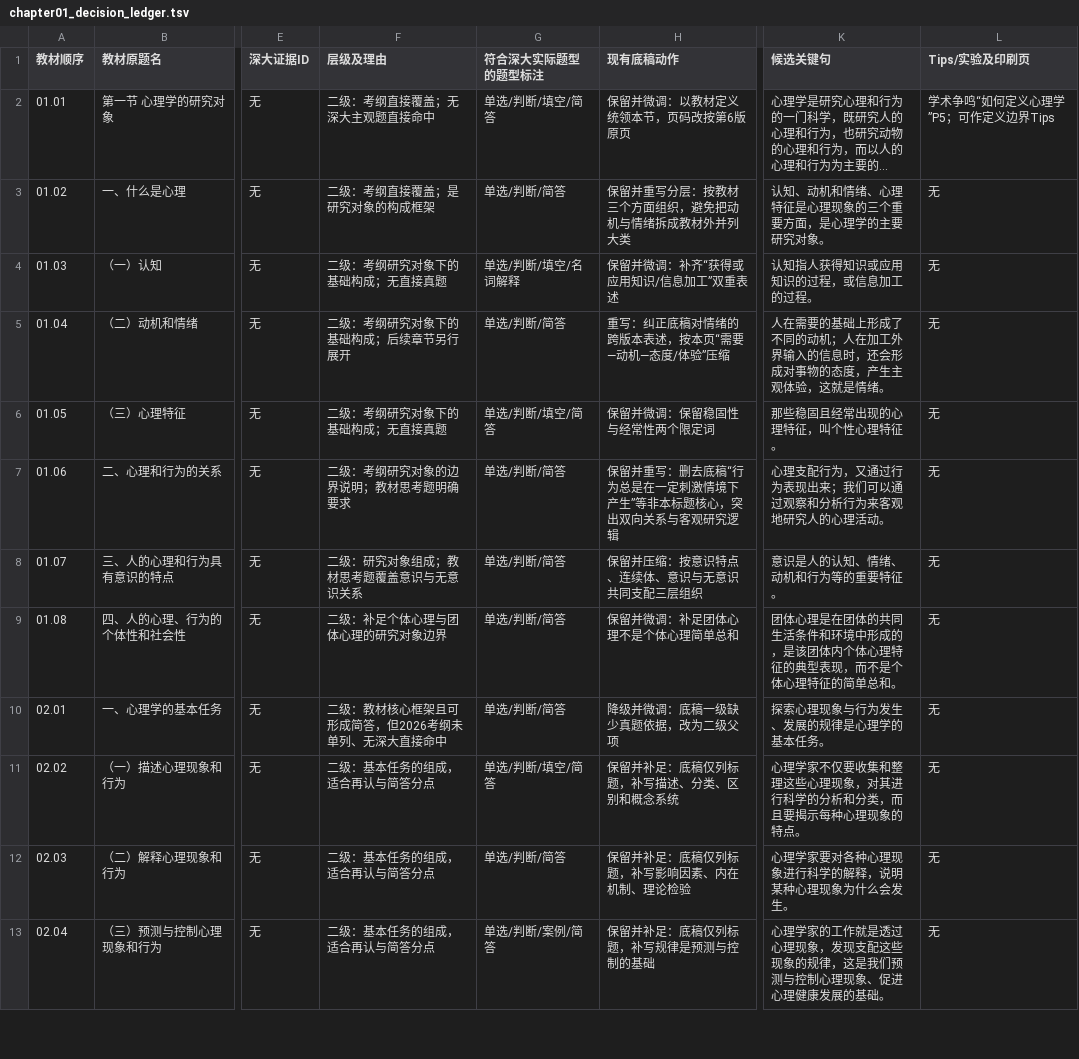
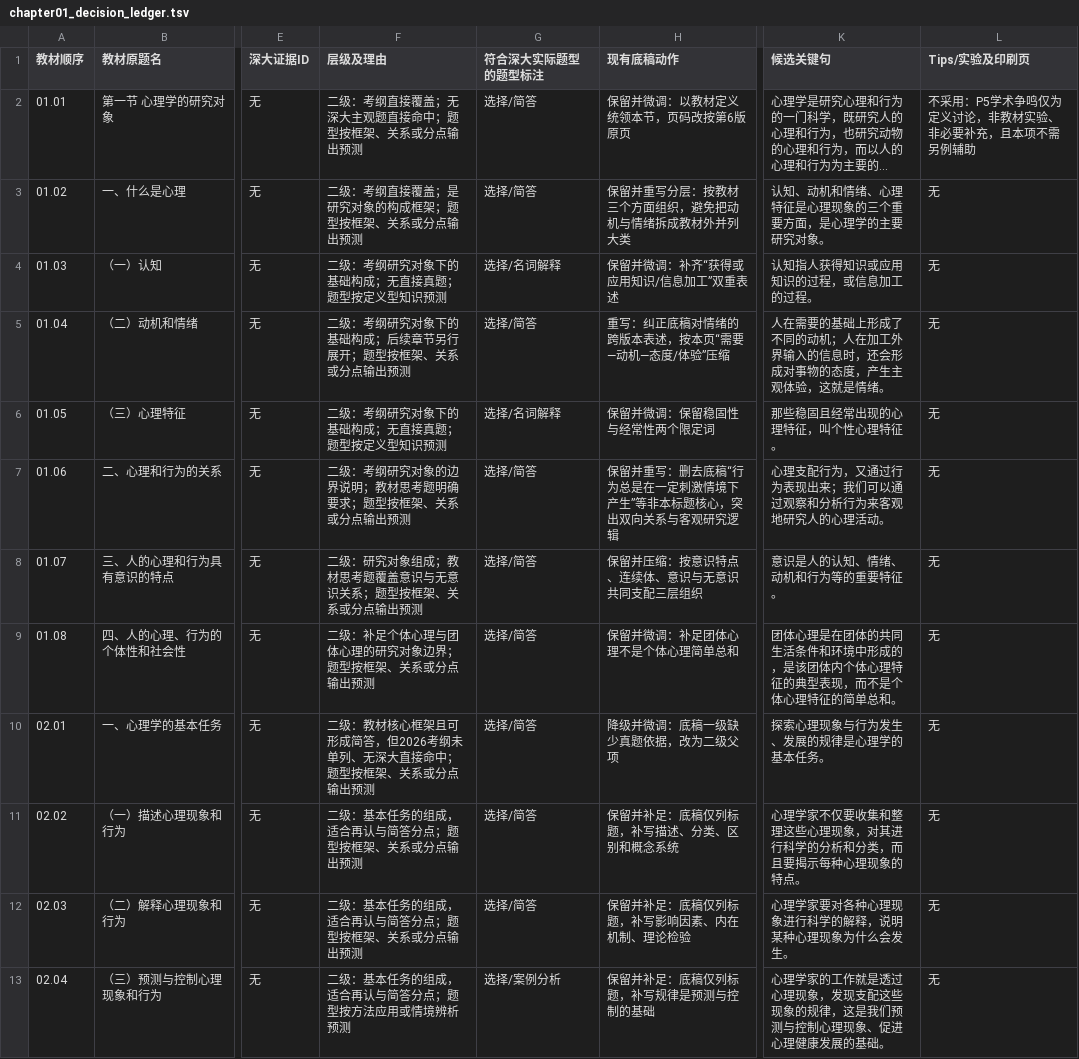
Before and after one commit to wx855208227-a11y/tietou, a TSV file: outputs/szu-347/general-psychology/remake/pilot/chapter01_decision_ledger.tsv, drawn as a sheet; only a part is shown, gaps mark what is left out; long unchanged cells end in …; the diff covers the shown part only; the diff names each change by its address in the sheet, - before the commit and + after, or states it on an @@ line.

Commit message:
Step: Refine chapter 1 evidence levels and task audit trail

```diff
--- a/outputs/szu-347/general-psychology/remake/pilot/chapter01_decision_ledger.tsv
+++ b/outputs/szu-347/general-psychology/remake/pilot/chapter01_decision_ledger.tsv
-F2 (层级及理由): 二级：考纲直接覆盖；无深大主观题直接命中
+F2 (层级及理由): 二级：考纲直接覆盖；无深大主观题直接命中；题型按框架、关系或分点输出预测
-G2 (符合深大实际题型的题型标注): 单选/判断/填空/简答
+G2 (符合深大实际题型的题型标注): 选择/简答
-L2 (Tips/实验及印刷页): 学术争鸣“如何定义心理学”P5；可作定义边界Tips
+L2 (Tips/实验及印刷页): 不采用：P5学术争鸣仅为定义讨论，非教材实验、非必要补充，且本项不需另例辅助
-F3 (层级及理由): 二级：考纲直接覆盖；是研究对象的构成框架
+F3 (层级及理由): 二级：考纲直接覆盖；是研究对象的构成框架；题型按框架、关系或分点输出预测
-G3 (符合深大实际题型的题型标注): 单选/判断/简答
+G3 (符合深大实际题型的题型标注): 选择/简答
-F4 (层级及理由): 二级：考纲研究对象下的基础构成；无直接真题
+F4 (层级及理由): 二级：考纲研究对象下的基础构成；无直接真题；题型按定义型知识预测
-G4 (符合深大实际题型的题型标注): 单选/判断/填空/名词解释
+G4 (符合深大实际题型的题型标注): 选择/名词解释
-F5 (层级及理由): 二级：考纲研究对象下的基础构成；后续章节另行展开
+F5 (层级及理由): 二级：考纲研究对象下的基础构成；后续章节另行展开；题型按框架、关系或分点输出预测
-G5 (符合深大实际题型的题型标注): 单选/判断/简答
+G5 (符合深大实际题型的题型标注): 选择/简答
-F6 (层级及理由): 二级：考纲研究对象下的基础构成；无直接真题
+F6 (层级及理由): 二级：考纲研究对象下的基础构成；无直接真题；题型按定义型知识预测
-G6 (符合深大实际题型的题型标注): 单选/判断/填空/简答
+G6 (符合深大实际题型的题型标注): 选择/名词解释
-F7 (层级及理由): 二级：考纲研究对象的边界说明；教材思考题明确要求
+F7 (层级及理由): 二级：考纲研究对象的边界说明；教材思考题明确要求；题型按框架、关系或分点输出预测
-G7:G10 (符合深大实际题型的题型标注): 单选/判断/简答
+G7:G10 (符合深大实际题型的题型标注): 选择/简答
-F8 (层级及理由): 二级：研究对象组成；教材思考题覆盖意识与无意识关系
+F8 (层级及理由): 二级：研究对象组成；教材思考题覆盖意识与无意识关系；题型按框架、关系或分点输出预测
-F9 (层级及理由): 二级：补足个体心理与团体心理的研究对象边界
+F9 (层级及理由): 二级：补足个体心理与团体心理的研究对象边界；题型按框架、关系或分点输出预测
-F10 (层级及理由): 二级：教材核心框架且可形成简答，但2026考纲未单列、无深大直接命中
+F10 (层级及理由): 二级：教材核心框架且可形成简答，但2026考纲未单列、无深大直接命中；题型按框架、关系或分点输出预测
-F11:F12 (层级及理由): 二级：基本任务的组成，适合再认与简答分点
+F11:F12 (层级及理由): 二级：基本任务的组成，适合再认与简答分点；题型按框架、关系或分点输出预测
-G11 (符合深大实际题型的题型标注): 单选/判断/填空/简答
+G11 (符合深大实际题型的题型标注): 选择/简答
-G12 (符合深大实际题型的题型标注): 单选/判断/简答
+G12 (符合深大实际题型的题型标注): 选择/简答
-F13 (层级及理由): 二级：基本任务的组成，适合再认与简答分点
+F13 (层级及理由): 二级：基本任务的组成，适合再认与简答分点；题型按方法应用或情境辨析预测
-G13 (符合深大实际题型的题型标注): 单选/判断/案例/简答
+G13 (符合深大实际题型的题型标注): 选择/案例分析
```
Also changed, not shown: 136 edited cells elsewhere in this file, 1 other file.
